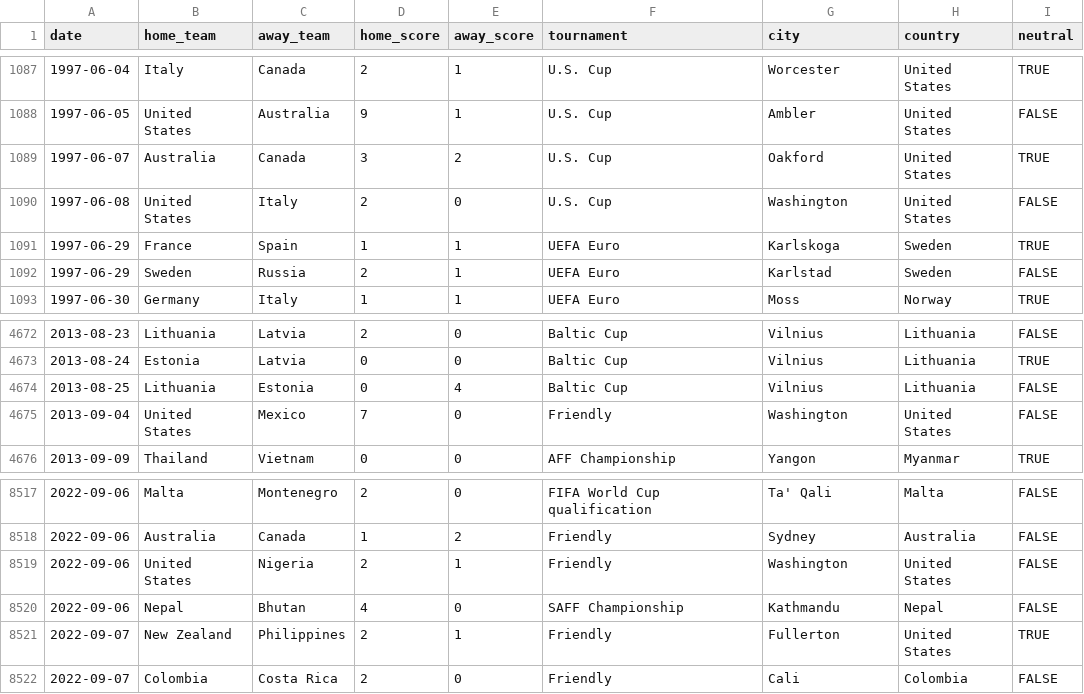
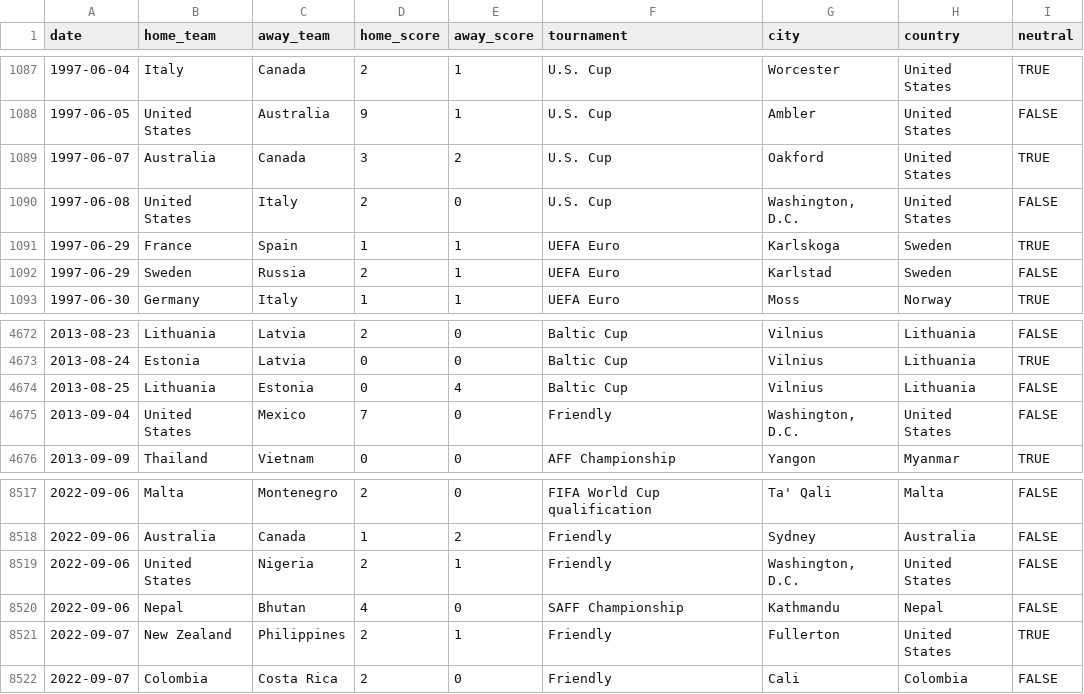
Before and after one commit to martj42/womens-international-results, a CSV file: results.csv, drawn as a sheet; only a part is shown, gaps mark what is left out; the diff covers the shown part only.

```diff
--- a/results.csv
+++ b/results.csv
@@ -1089,3 +1089,3 @@ date,home_team,away_team,home_score,away_score,tournament,city,country,neutral
 1997-06-07,Australia,Canada,3,2,U.S. Cup,Oakford,United States,TRUE
-1997-06-08,United States,Italy,2,0,U.S. Cup,Washington,United States,FALSE
+1997-06-08,United States,Italy,2,0,U.S. Cup,"Washington, D.C.",United States,FALSE
 1997-06-29,France,Spain,1,1,UEFA Euro,Karlskoga,Sweden,TRUE
@@ -4674,3 +4674,3 @@ date,home_team,away_team,home_score,away_score,tournament,city,country,neutral
 2013-08-25,Lithuania,Estonia,0,4,Baltic Cup,Vilnius,Lithuania,FALSE
-2013-09-04,United States,Mexico,7,0,Friendly,Washington,United States,FALSE
+2013-09-04,United States,Mexico,7,0,Friendly,"Washington, D.C.",United States,FALSE
 2013-09-09,Thailand,Vietnam,0,0,AFF Championship,Yangon,Myanmar,TRUE
@@ -8518,3 +8518,3 @@ date,home_team,away_team,home_score,away_score,tournament,city,country,neutral
 2022-09-06,Australia,Canada,1,2,Friendly,Sydney,Australia,FALSE
-2022-09-06,United States,Nigeria,2,1,Friendly,Washington,United States,FALSE
+2022-09-06,United States,Nigeria,2,1,Friendly,"Washington, D.C.",United States,FALSE
 2022-09-06,Nepal,Bhutan,4,0,SAFF Championship,Kathmandu,Nepal,FALSE
```
Also changed, not shown: 8 added rows and 11 edited cells elsewhere in this file.
